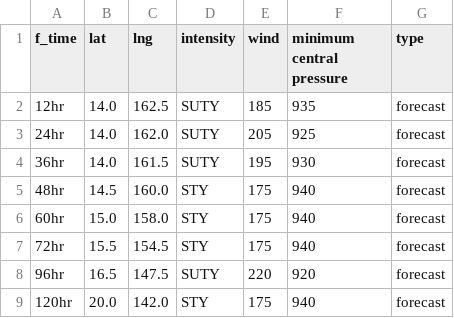
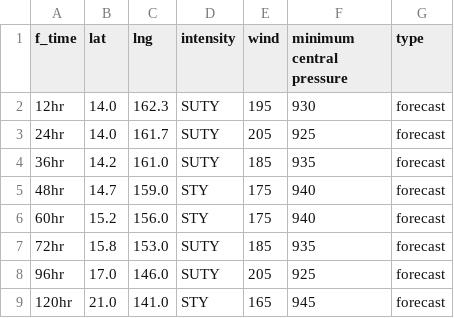
Before and after one commit to zax41006-bot/MMC-TC, a CSV file: forecast_track_Q.csv, drawn as a sheet.

Commit message:
Update forecast_track_Q.csv

```diff
--- a/forecast_track_Q.csv
+++ b/forecast_track_Q.csv
@@ -1,9 +1,9 @@
 f_time,lat,lng,intensity,wind,minimum central pressure,type
-12hr,14.0,162.5,SUTY,185,935,forecast
-24hr,14.0,162.0,SUTY,205,925,forecast
-36hr,14.0,161.5,SUTY,195,930,forecast
-48hr,14.5,160.0,STY,175,940,forecast
-60hr,15.0,158.0,STY,175,940,forecast
-72hr,15.5,154.5,STY,175,940,forecast
-96hr,16.5,147.5,SUTY,220,920,forecast
-120hr,20.0,142.0,STY,175,940,forecast
+12hr,14.0,162.3,SUTY,195,930,forecast
+24hr,14.0,161.7,SUTY,205,925,forecast
+36hr,14.2,161.0,SUTY,185,935,forecast
+48hr,14.7,159.0,STY,175,940,forecast
+60hr,15.2,156.0,STY,175,940,forecast
+72hr,15.8,153.0,SUTY,185,935,forecast
+96hr,17.0,146.0,SUTY,205,925,forecast
+120hr,21.0,141.0,STY,165,945,forecast
```
